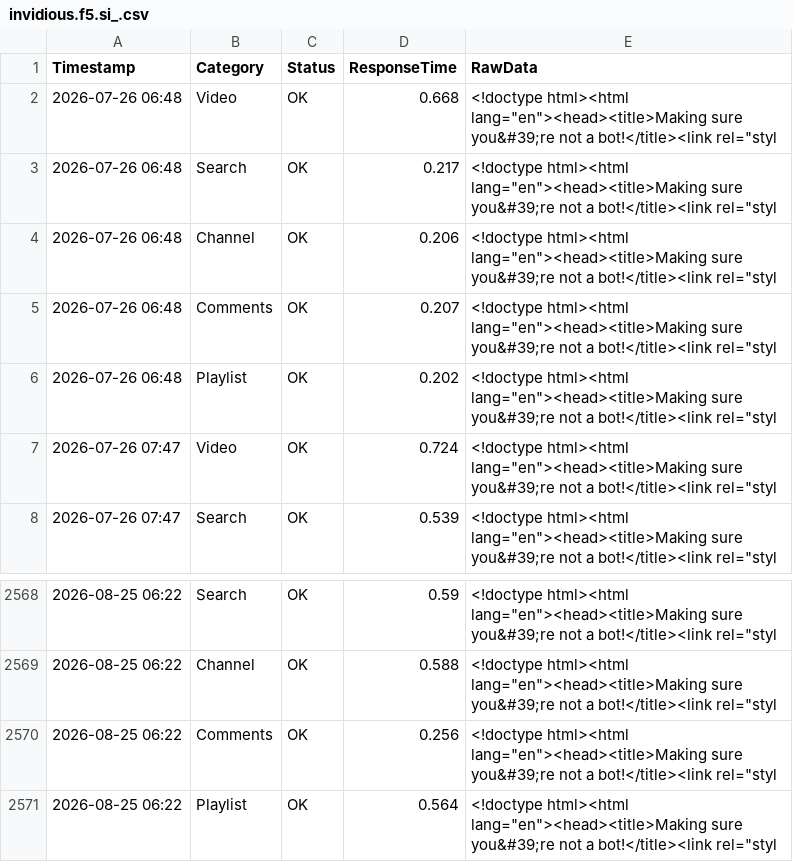
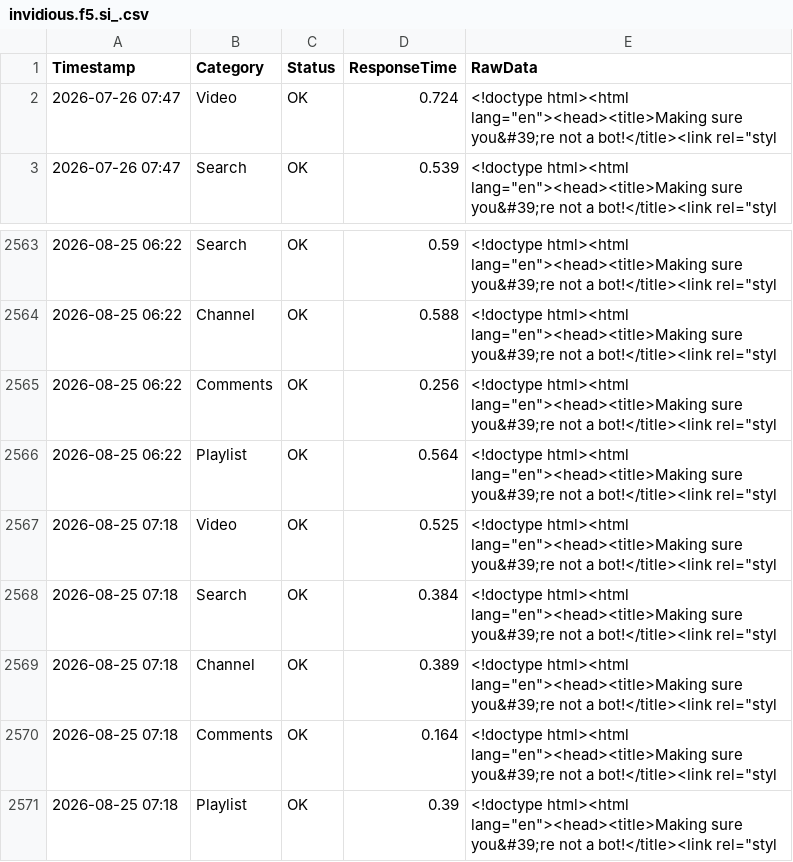
Before and after one commit to yuto1106110/invidious-health, a CSV file: logs/invidious.f5.si_.csv, drawn as a sheet; only a part is shown, gaps mark what is left out.

```diff
--- a/logs/invidious.f5.si_.csv
+++ b/logs/invidious.f5.si_.csv
@@ -1,7 +1,2 @@
 Timestamp,Category,Status,ResponseTime,RawData
-2026-07-26 06:48,Video,OK,0.668,"<!doctype html><html lang=""en""><head><title>Making sure you&#39;re not a bot!</title><link rel=""styl"
-2026-07-26 06:48,Search,OK,0.217,"<!doctype html><html lang=""en""><head><title>Making sure you&#39;re not a bot!</title><link rel=""styl"
-2026-07-26 06:48,Channel,OK,0.206,"<!doctype html><html lang=""en""><head><title>Making sure you&#39;re not a bot!</title><link rel=""styl"
-2026-07-26 06:48,Comments,OK,0.207,"<!doctype html><html lang=""en""><head><title>Making sure you&#39;re not a bot!</title><link rel=""styl"
-2026-07-26 06:48,Playlist,OK,0.202,"<!doctype html><html lang=""en""><head><title>Making sure you&#39;re not a bot!</title><link rel=""styl"
 2026-07-26 07:47,Video,OK,0.724,"<!doctype html><html lang=""en""><head><title>Making sure you&#39;re not a bot!</title><link rel=""styl"
@@ -2571 +2566,6 @@ Timestamp,Category,Status,ResponseTime,RawData
 2026-08-25 06:22,Playlist,OK,0.564,"<!doctype html><html lang=""en""><head><title>Making sure you&#39;re not a bot!</title><link rel=""styl"
+2026-08-25 07:18,Video,OK,0.525,"<!doctype html><html lang=""en""><head><title>Making sure you&#39;re not a bot!</title><link rel=""styl"
+2026-08-25 07:18,Search,OK,0.384,"<!doctype html><html lang=""en""><head><title>Making sure you&#39;re not a bot!</title><link rel=""styl"
+2026-08-25 07:18,Channel,OK,0.389,"<!doctype html><html lang=""en""><head><title>Making sure you&#39;re not a bot!</title><link rel=""styl"
+2026-08-25 07:18,Comments,OK,0.164,"<!doctype html><html lang=""en""><head><title>Making sure you&#39;re not a bot!</title><link rel=""styl"
+2026-08-25 07:18,Playlist,OK,0.39,"<!doctype html><html lang=""en""><head><title>Making sure you&#39;re not a bot!</title><link rel=""styl"
```
Also changed, not shown: logs/inv.kamuridesu.com_.csv, logs/iv.catgirl.cloud_.csv, 8 other files.
